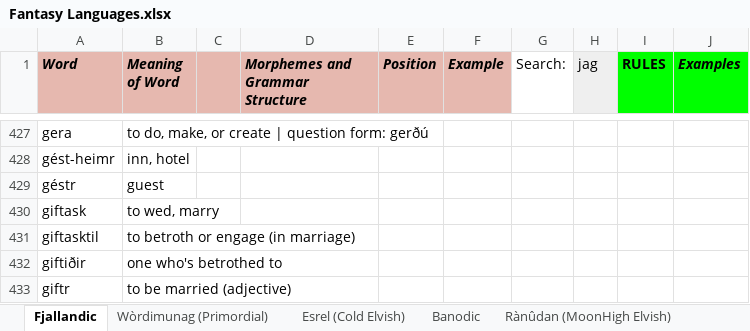
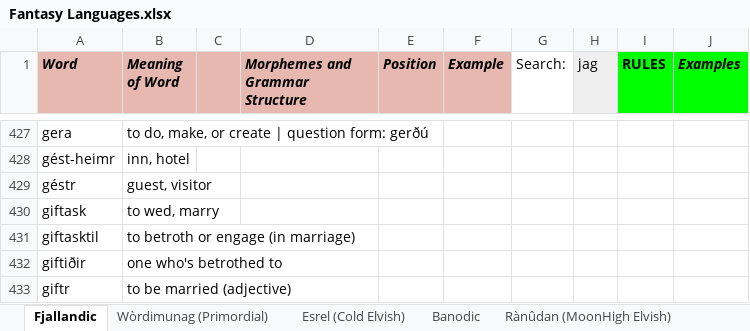
Before and after one commit to Oneo64/Auldworlde, an Excel workbook: Literature/Languages/Fantasy Languages.xlsx, sheet Fjallandic, drawn as a sheet; only a part is shown, gaps mark what is left out; values as stored, in another font and other column widths than the file's, no borders; charts and pictures not drawn; the diff names each change by its address in the sheet, - before the commit and + after, or states it on an @@ line.

Commit message:
Update Fantasy Languages.xlsx

```diff
--- a/Literature/Languages/Fantasy Languages.xlsx (sheet Fjallandic)
+++ b/Literature/Languages/Fantasy Languages.xlsx (sheet Fjallandic)
-B429 (Meaning of Word): guest
+B429 (Meaning of Word): guest, visitor
```
